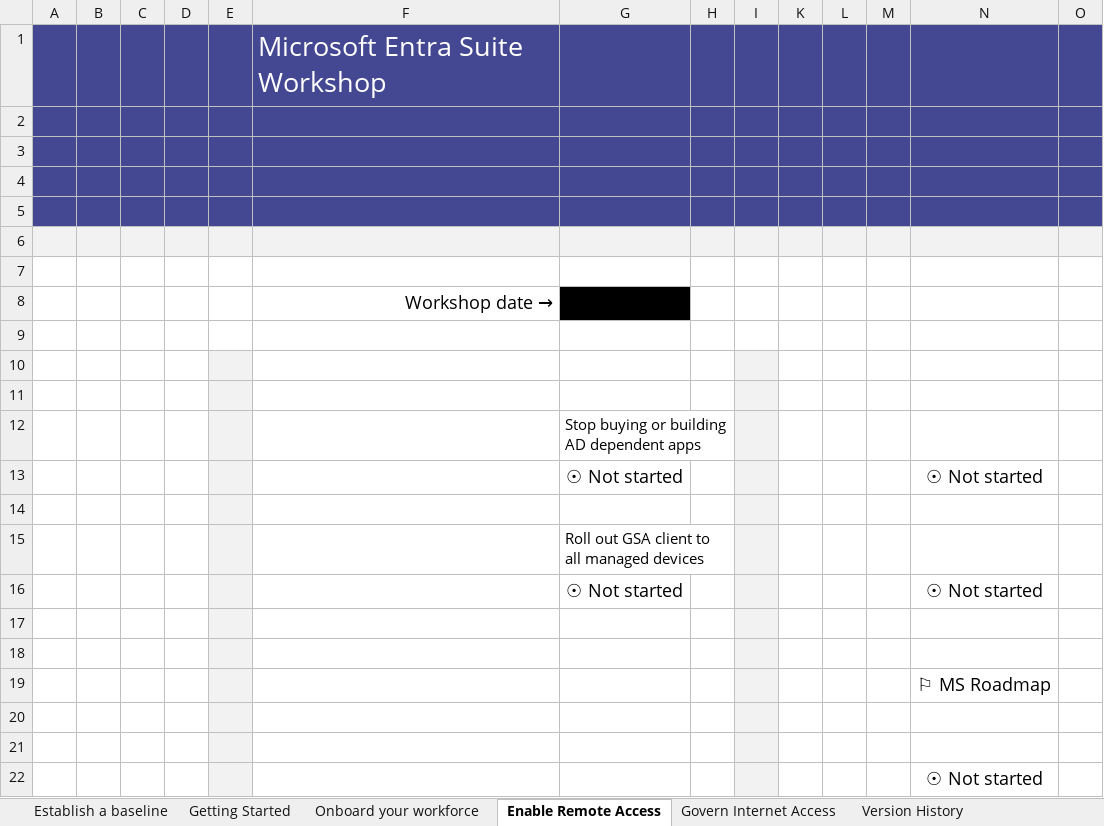
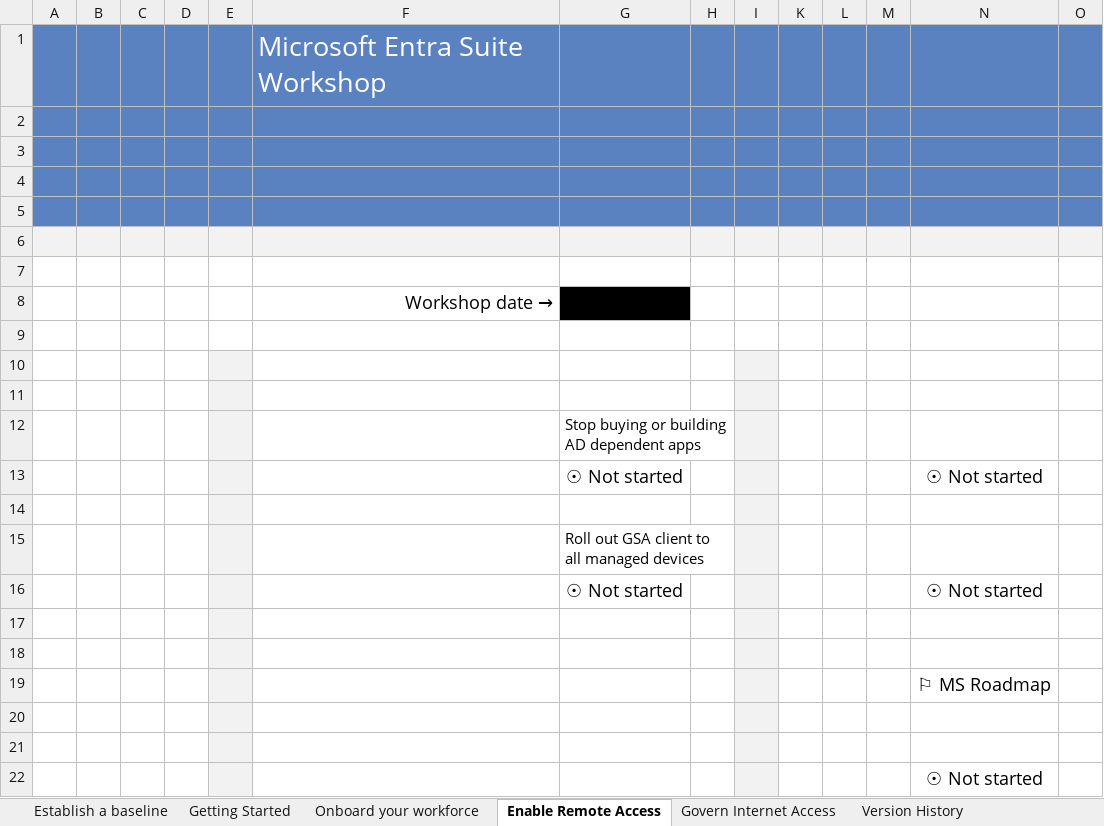
Before and after one commit to microsoft/zerotrustassessment, an Excel workbook: src/documentgenerator/Assets/EntraSuiteTemplate.xlsx, sheet Enable Remote Access, drawn as a sheet; only a part is shown; values as stored, in another font and other column widths than the file's, no borders; charts and pictures and conditional formats not drawn; the diff covers the shown part only; the diff names each change by its address in the sheet, - before the commit and + after, or states it on an @@ line.

```diff
--- a/src/documentgenerator/Assets/EntraSuiteTemplate.xlsx (sheet Enable Remote Access)
+++ b/src/documentgenerator/Assets/EntraSuiteTemplate.xlsx (sheet Enable Remote Access)
-A1:I5 fill: #444791
+A1:I5 fill: #5A81C0
-K1:O5 fill: #444791
+K1:O5 fill: #5A81C0
```
Also changed, not shown: cell formats elsewhere in this sheet, sheet Establish a baseline, sheet Onboard your workforce, sheet Getting Started, sheet Govern Internet Access, charts or pictures.
